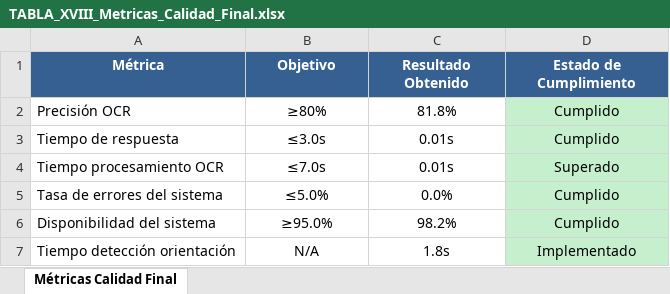
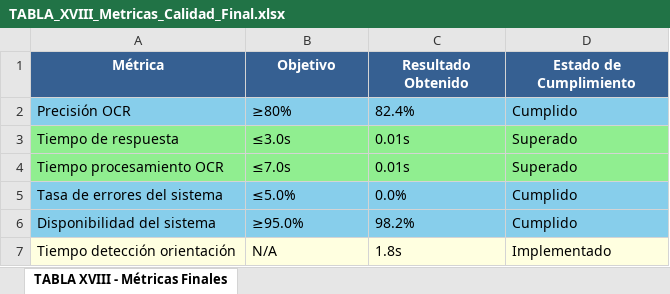
Before and after one commit to SteevenRiofrio/riocaja_smart_backend, an Excel workbook: final_reports/TABLA_XVIII_Metricas_Calidad_Final.xlsx, sheet TABLA XVIII - Métricas Finales, drawn as a sheet; values as stored, in another font and other column widths than the file's, no borders; the diff names each change by its address in the sheet, - before the commit and + after, or states it on an @@ line.

```diff
--- a/final_reports/TABLA_XVIII_Metricas_Calidad_Final.xlsx (sheet TABLA XVIII - Métricas Finales)
+++ b/final_reports/TABLA_XVIII_Metricas_Calidad_Final.xlsx (sheet TABLA XVIII - Métricas Finales)
-sheet tab: Métricas Calidad Final
+sheet tab: TABLA XVIII - Métricas Finales
-A2:C2 fill: none
+A2:C2 fill: #87CEEB
-B2:D7 alignment: center
+B2:D7 alignment: left
-C2 (Resultado Obtenido): 81.8%
+C2 (Resultado Obtenido): 82.4%
-D2 fill: #C6EFCE
+D2 fill: #87CEEB
-A3:C4 fill: none
+A3:C4 fill: #90EE90
-D3 (Estado de Cumplimiento): Cumplido
+D3 (Estado de Cumplimiento): Superado
-D3:D4 fill: #C6EFCE
+D3:D4 fill: #90EE90
-A5:C6 fill: none
+A5:C6 fill: #87CEEB
-D5:D6 fill: #C6EFCE
+D5:D6 fill: #87CEEB
-A7:C7 fill: none
+A7:C7 fill: #FFFFE0
-D7 fill: #C6EFCE
+D7 fill: #FFFFE0
```
Also changed, not shown: final_reports/TABLA_XVII_Resultados_Casos_Prueba.xlsx, 29 other files.
